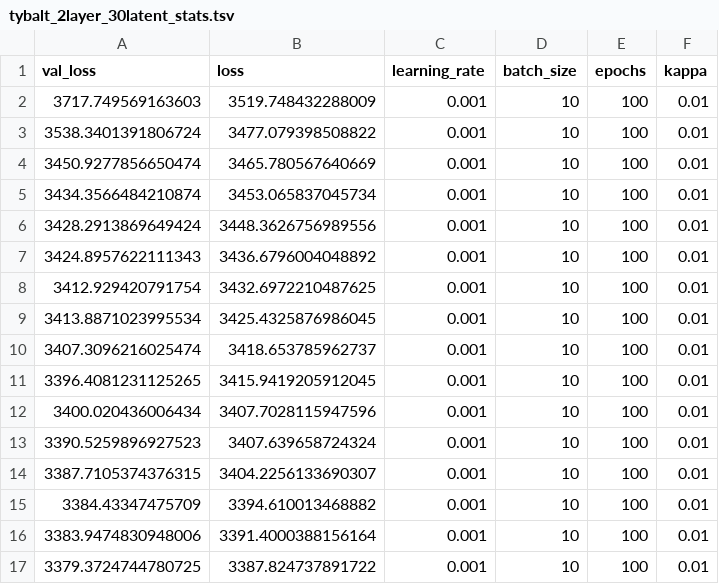
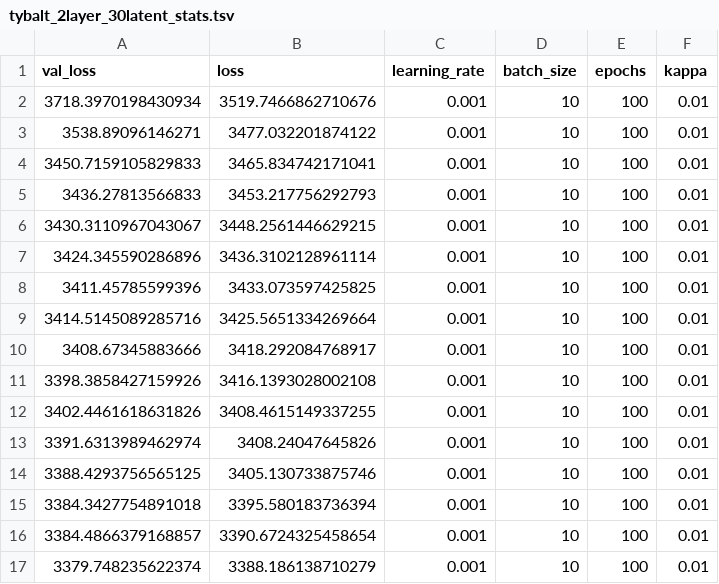
Before and after one commit to greenelab/generic-expression-patterns, a TSV file: pseudomonas_analysis/logs/NN_2500_30/tybalt_2layer_30latent_stats.tsv, drawn as a sheet; only a part is shown; the diff covers the shown part only.

```diff
--- a/pseudomonas_analysis/logs/NN_2500_30/tybalt_2layer_30latent_stats.tsv
+++ b/pseudomonas_analysis/logs/NN_2500_30/tybalt_2layer_30latent_stats.tsv
@@ -1,17 +1,17 @@
 val_loss	loss	learning_rate	batch_size	epochs	kappa
-3717.749569163603	3519.748432288009	0.001	10	100	0.01
-3538.3401391806724	3477.079398508822	0.001	10	100	0.01
-3450.9277856650474	3465.780567640669	0.001	10	100	0.01
-3434.3566484210874	3453.065837045734	0.001	10	100	0.01
-3428.2913869649424	3448.3626756989556	0.001	10	100	0.01
-3424.8957622111343	3436.6796004048892	0.001	10	100	0.01
-3412.929420791754	3432.6972210487625	0.001	10	100	0.01
-3413.8871023995534	3425.4325876986045	0.001	10	100	0.01
-3407.3096216025474	3418.653785962737	0.001	10	100	0.01
-3396.4081231125265	3415.9419205912045	0.001	10	100	0.01
-3400.020436006434	3407.7028115947596	0.001	10	100	0.01
-3390.5259896927523	3407.639658724324	0.001	10	100	0.01
-3387.7105374376315	3404.2256133690307	0.001	10	100	0.01
-3384.43347475709	3394.610013468882	0.001	10	100	0.01
-3383.9474830948006	3391.4000388156164	0.001	10	100	0.01
-3379.3724744780725	3387.824737891722	0.001	10	100	0.01
+3718.3970198430934	3519.7466862710676	0.001	10	100	0.01
+3538.89096146271	3477.032201874122	0.001	10	100	0.01
+3450.7159105829833	3465.834742171041	0.001	10	100	0.01
+3436.27813566833	3453.217756292793	0.001	10	100	0.01
+3430.3110967043067	3448.2561446629215	0.001	10	100	0.01
+3424.345590286896	3436.3102128961114	0.001	10	100	0.01
+3411.45785599396	3433.073597425825	0.001	10	100	0.01
+3414.5145089285716	3425.5651334269664	0.001	10	100	0.01
+3408.67345883666	3418.292084768917	0.001	10	100	0.01
+3398.3858427159926	3416.1393028002108	0.001	10	100	0.01
+3402.4461618631826	3408.4615149337255	0.001	10	100	0.01
+3391.6313989462974	3408.24047645826	0.001	10	100	0.01
+3388.4293756565125	3405.130733875746	0.001	10	100	0.01
+3384.3427754891018	3395.580183736394	0.001	10	100	0.01
+3384.4866379168857	3390.6724325458654	0.001	10	100	0.01
+3379.748235622374	3388.186138710279	0.001	10	100	0.01
```
Also changed, not shown: 168 edited cells elsewhere in this file, configs/config_pseudomonas_33245.tsv, pseudomonas_analysis/generic_gene_summary_E-GEOD-33245_1v2.tsv, 30 other files.
